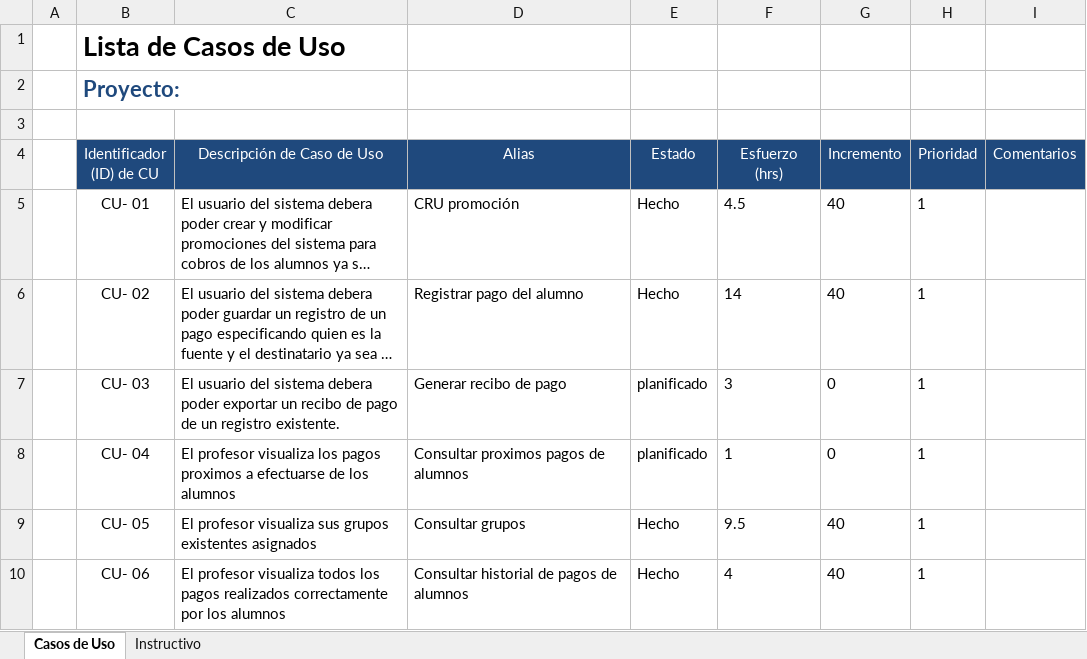
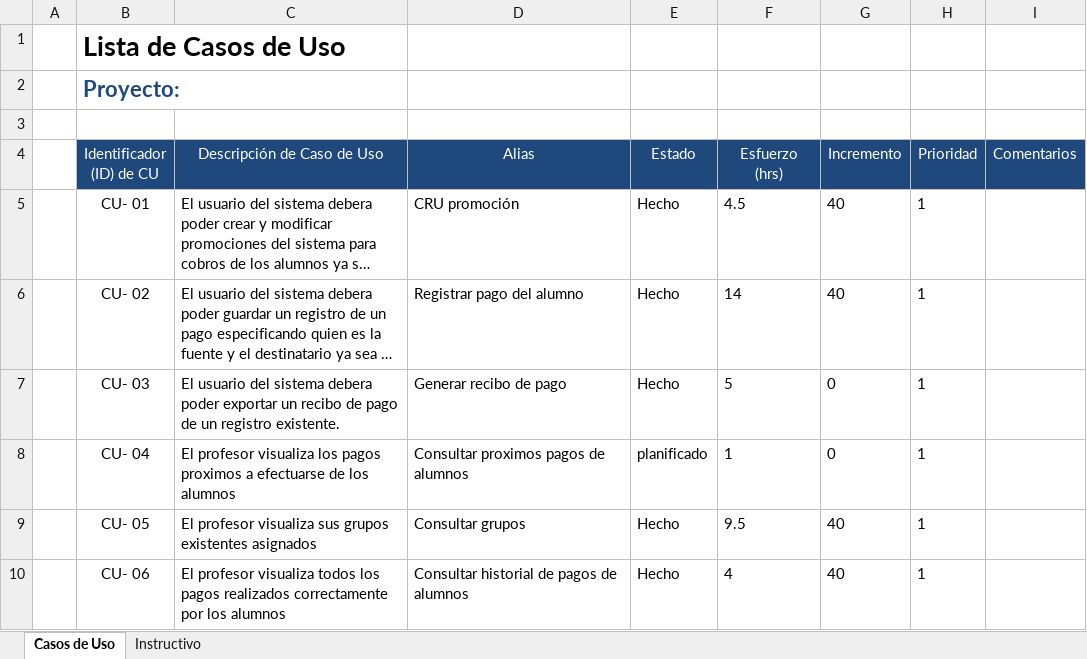
Before and after one commit to Senzho/DesarrolloSoftwareISO, an Excel workbook: Plantillas/Plantilla de Casos de Uso.xlsx, sheet Casos de Uso, drawn as a sheet; only a part is shown; long unchanged cells end in …; values as stored, in another font and other column widths than the file's, no borders; the diff names each change by its address in the sheet, - before the commit and + after, or states it on an @@ line.

Commit message:
CU generar recibo de pago terminado
Se termina la implementación del caso de uso generar recibo de pago, se actualizan las plantillas de la iteración

```diff
--- a/Plantillas/Plantilla de Casos de Uso.xlsx (sheet Casos de Uso)
+++ b/Plantillas/Plantilla de Casos de Uso.xlsx (sheet Casos de Uso)
-E7 (Estado): planificado
+E7 (Estado): Hecho
-F7 (Esfuerzo (hrs)): 3
+F7 (Esfuerzo (hrs)): 5
```
Also changed, not shown: Plantillas/Plantilla Lista de Tareas de la 7ma Iteración.xlsx, 11 other files.
